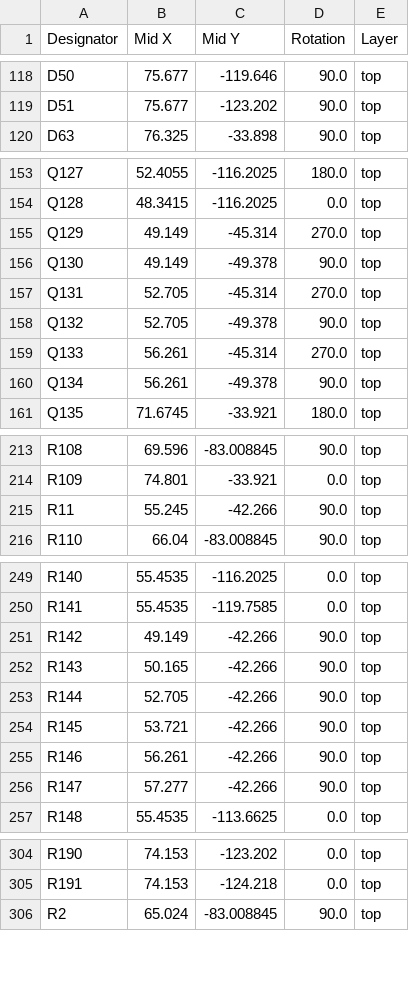
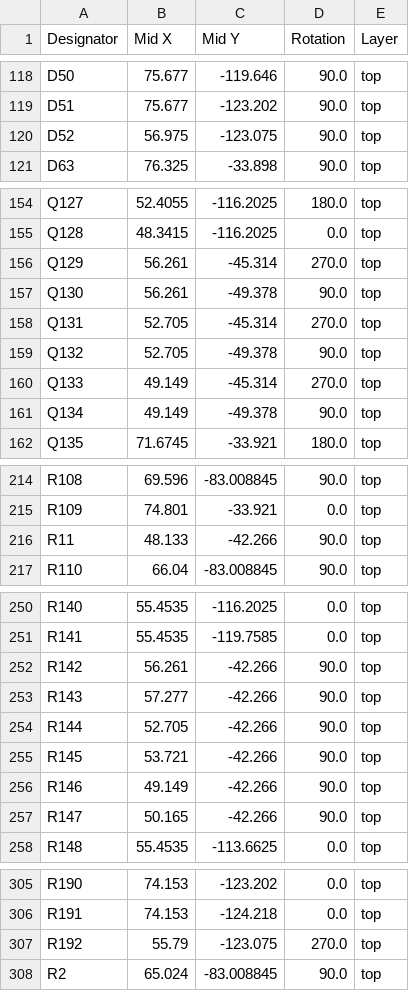
Before and after one commit to kantholz44mm/cpu, a CSV file: hardware/alu/production/positions.csv, drawn as a sheet; only a part is shown, gaps mark what is left out; the diff covers the shown part only.

```diff
--- a/hardware/alu/production/positions.csv
+++ b/hardware/alu/production/positions.csv
@@ -119,2 +119,3 @@ D50,75.677,-119.646,90.0,top
 D51,75.677,-123.202,90.0,top
+D52,56.975,-123.075,90.0,top
 D63,76.325,-33.898,90.0,top
@@ -154,8 +155,8 @@ Q127,52.4055,-116.2025,180.0,top
 Q128,48.3415,-116.2025,0.0,top
-Q129,49.149,-45.314,270.0,top
-Q130,49.149,-49.378,90.0,top
+Q129,56.261,-45.314,270.0,top
+Q130,56.261,-49.378,90.0,top
 Q131,52.705,-45.314,270.0,top
 Q132,52.705,-49.378,90.0,top
-Q133,56.261,-45.314,270.0,top
-Q134,56.261,-49.378,90.0,top
+Q133,49.149,-45.314,270.0,top
+Q134,49.149,-49.378,90.0,top
 Q135,71.6745,-33.921,180.0,top
@@ -214,3 +215,3 @@ R108,69.596,-83.008845,90.0,top
 R109,74.801,-33.921,0.0,top
-R11,55.245,-42.266,90.0,top
+R11,48.133,-42.266,90.0,top
 R110,66.04,-83.008845,90.0,top
@@ -250,8 +251,8 @@ R140,55.4535,-116.2025,0.0,top
 R141,55.4535,-119.7585,0.0,top
-R142,49.149,-42.266,90.0,top
-R143,50.165,-42.266,90.0,top
+R142,56.261,-42.266,90.0,top
+R143,57.277,-42.266,90.0,top
 R144,52.705,-42.266,90.0,top
 R145,53.721,-42.266,90.0,top
-R146,56.261,-42.266,90.0,top
-R147,57.277,-42.266,90.0,top
+R146,49.149,-42.266,90.0,top
+R147,50.165,-42.266,90.0,top
 R148,55.4535,-113.6625,0.0,top
@@ -305,2 +306,3 @@ R190,74.153,-123.202,0.0,top
 R191,74.153,-124.218,0.0,top
+R192,55.79,-123.075,270.0,top
 R2,65.024,-83.008845,90.0,top
```
Also changed, not shown: 3 edited cells elsewhere in this file, hardware/alu/production/bom.csv, 26 other files.
